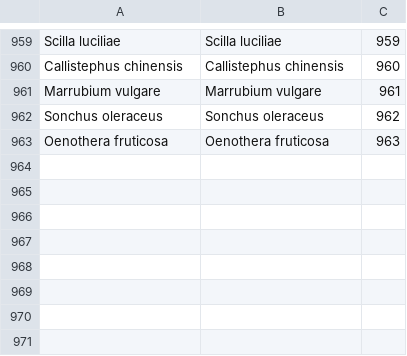
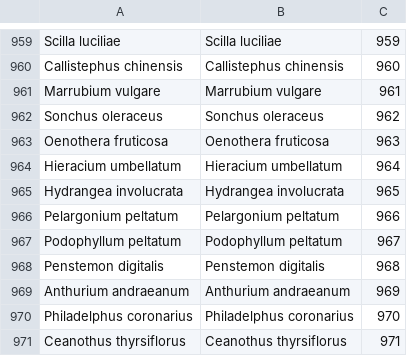
Before and after one commit to benadrasni/abherbs, a CSV file: backend/txt/plants.csv, drawn as a sheet; only a part is shown, gaps mark what is left out.

Commit message:
new plants

```diff
--- a/backend/txt/plants.csv
+++ b/backend/txt/plants.csv
@@ -963 +963,9 @@ Sonchus oleraceus;Sonchus oleraceus;962
 Oenothera fruticosa;Oenothera fruticosa;963
+Hieracium umbellatum;Hieracium umbellatum;964
+Hydrangea involucrata;Hydrangea involucrata;965
+Pelargonium peltatum;Pelargonium peltatum;966
+Podophyllum peltatum;Podophyllum peltatum;967
+Penstemon digitalis;Penstemon digitalis;968
+Anthurium andraeanum;Anthurium andraeanum;969
+Philadelphus coronarius;Philadelphus coronarius;970
+Ceanothus thyrsiflorus;Ceanothus thyrsiflorus;971
```
Also changed, not shown: 3 other files.
